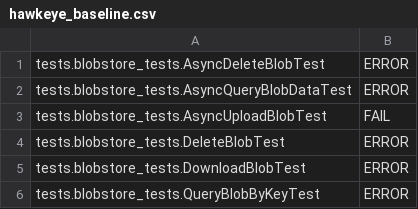
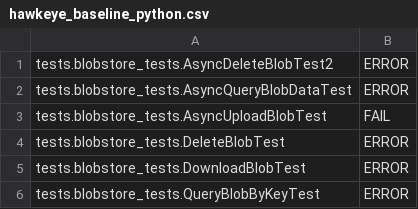
Before and after one commit to AppScale/hawkeye, a CSV file: test-suite/hawkeye_baseline_python.csv (was test-suite/hawkeye_baseline.csv), drawn as a sheet; only a part is shown.

Commit message:
added --verbose_baseline flag

```diff
--- a/test-suite/hawkeye_baseline.csv
+++ b/test-suite/hawkeye_baseline_python.csv
@@ -1,2 +1,2 @@
-tests.blobstore_tests.AsyncDeleteBlobTest, ERROR
+tests.blobstore_tests.AsyncDeleteBlobTest2, ERROR
 tests.blobstore_tests.AsyncQueryBlobDataTest, ERROR
```
Also changed, not shown: 1 other file.
